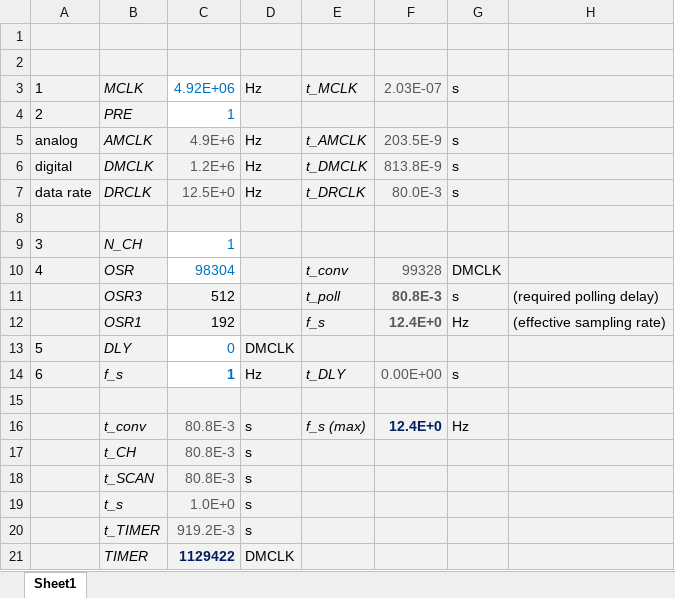
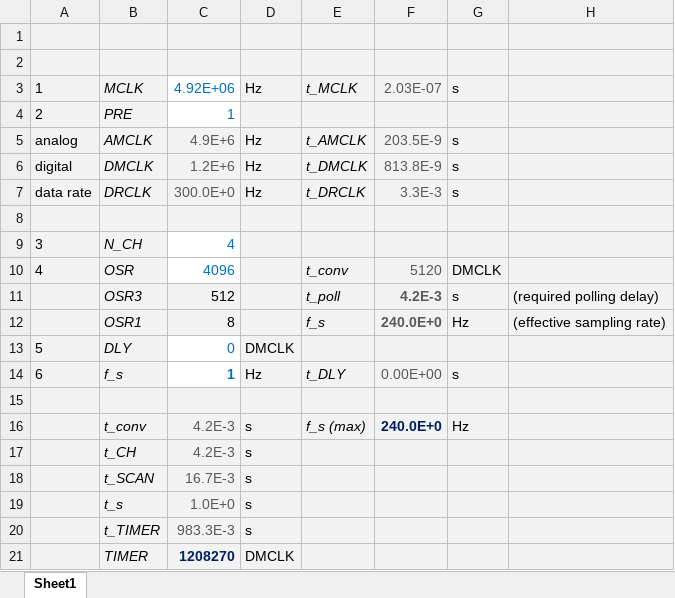
Before and after one commit to fhnw-ise-qcrypt/stm32-wiggly-pointy, an Excel workbook: MCP3561_SCAN_ModeSamplerate_Calculator.xlsx, sheet Sheet1, drawn as a sheet; values as stored, in another font and other column widths than the file's, no borders; charts and pictures and conditional formats not drawn; the diff names each change by its address in the sheet, - before the commit and + after, or states it on an @@ line.

Commit message:
SCAN mode working, 32bit format unclear

```diff
--- a/MCP3561_SCAN_ModeSamplerate_Calculator.xlsx (sheet Sheet1)
+++ b/MCP3561_SCAN_ModeSamplerate_Calculator.xlsx (sheet Sheet1)
-C7: 12.5E+0
+C7: 300.0E+0
-F7: 80.0E-3
+F7: 3.3E-3
-C9: 1
+C9: 4
-C10: 98304
+C10: 4096
-F10: 99328
+F10: 5120
-F11: 80.8E-3
+F11: 4.2E-3
-C12: 192
+C12: 8
-F12: 12.4E+0
+F12: 240.0E+0
-C16:C17: 80.8E-3
+C16:C17: 4.2E-3
-F16: 12.4E+0
+F16: 240.0E+0
-C18: 80.8E-3
+C18: 16.7E-3
-C20: 919.2E-3
+C20: 983.3E-3
-C21: 1129422
+C21: 1208270
```
Also changed, not shown: 3 other files.
